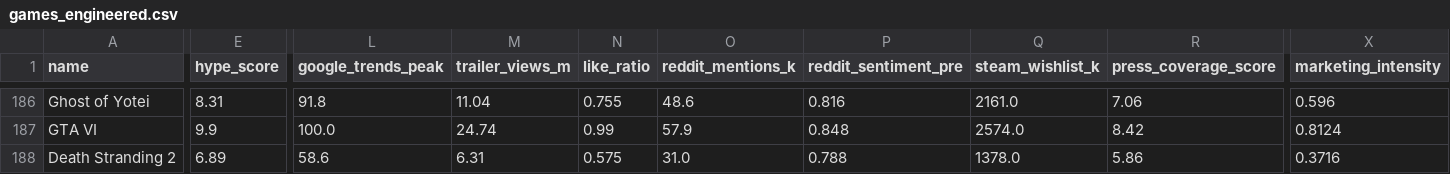
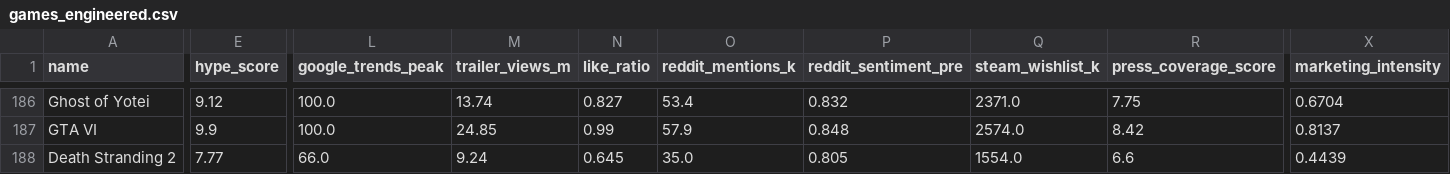
Before and after one commit to jechacod26-png/hype-vs-reality, a CSV file: streamlit_app/data/games_engineered.csv, drawn as a sheet; only a part is shown, gaps mark what is left out; the diff covers the shown part only; the diff names each change by its address in the sheet, - before the commit and + after, or states it on an @@ line.

```diff
--- a/streamlit_app/data/games_engineered.csv
+++ b/streamlit_app/data/games_engineered.csv
-E186 (hype_score): 8.31
+E186 (hype_score): 9.12
-L186 (google_trends_peak): 91.8
+L186 (google_trends_peak): 100.0
-M186 (trailer_views_m): 11.04
+M186 (trailer_views_m): 13.74
-N186 (like_ratio): 0.755
+N186 (like_ratio): 0.827
-O186 (reddit_mentions_k): 48.6
+O186 (reddit_mentions_k): 53.4
-P186 (reddit_sentiment_pre): 0.816
+P186 (reddit_sentiment_pre): 0.832
-Q186 (steam_wishlist_k): 2161.0
+Q186 (steam_wishlist_k): 2371.0
-R186 (press_coverage_score): 7.06
+R186 (press_coverage_score): 7.75
-X186 (marketing_intensity): 0.596
+X186 (marketing_intensity): 0.6704
-M187 (trailer_views_m): 24.74
+M187 (trailer_views_m): 24.85
-X187 (marketing_intensity): 0.8124
+X187 (marketing_intensity): 0.8137
-E188 (hype_score): 6.89
+E188 (hype_score): 7.77
-L188 (google_trends_peak): 58.6
+L188 (google_trends_peak): 66.0
-M188 (trailer_views_m): 6.31
+M188 (trailer_views_m): 9.24
-N188 (like_ratio): 0.575
+N188 (like_ratio): 0.645
-O188 (reddit_mentions_k): 31.0
+O188 (reddit_mentions_k): 35.0
-P188 (reddit_sentiment_pre): 0.788
+P188 (reddit_sentiment_pre): 0.805
-Q188 (steam_wishlist_k): 1378.0
+Q188 (steam_wishlist_k): 1554.0
-R188 (press_coverage_score): 5.86
+R188 (press_coverage_score): 6.6
-X188 (marketing_intensity): 0.3716
+X188 (marketing_intensity): 0.4439
```
Also changed, not shown: 71 edited cells elsewhere in this file, data/games_engineered.csv, 4 other files.
